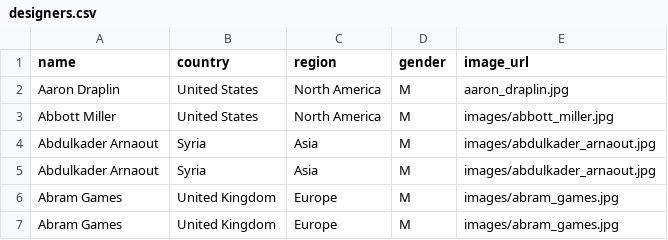
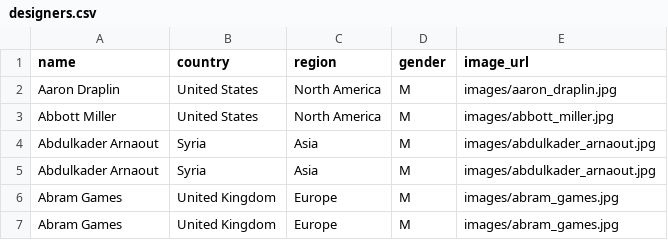
Before and after one commit to laurahelenknight/741.6092, a CSV file: designers.csv, drawn as a sheet; only a part is shown.

Commit message:
Update designers.csv

```diff
--- a/designers.csv
+++ b/designers.csv
@@ -1,3 +1,3 @@
 name,country,region,gender,image_url
-Aaron  Draplin,United States,North America,M,aaron_draplin.jpg
+Aaron  Draplin,United States,North America,M,images/aaron_draplin.jpg
 Abbott Miller,United States,North America,M,images/abbott_miller.jpg
```
